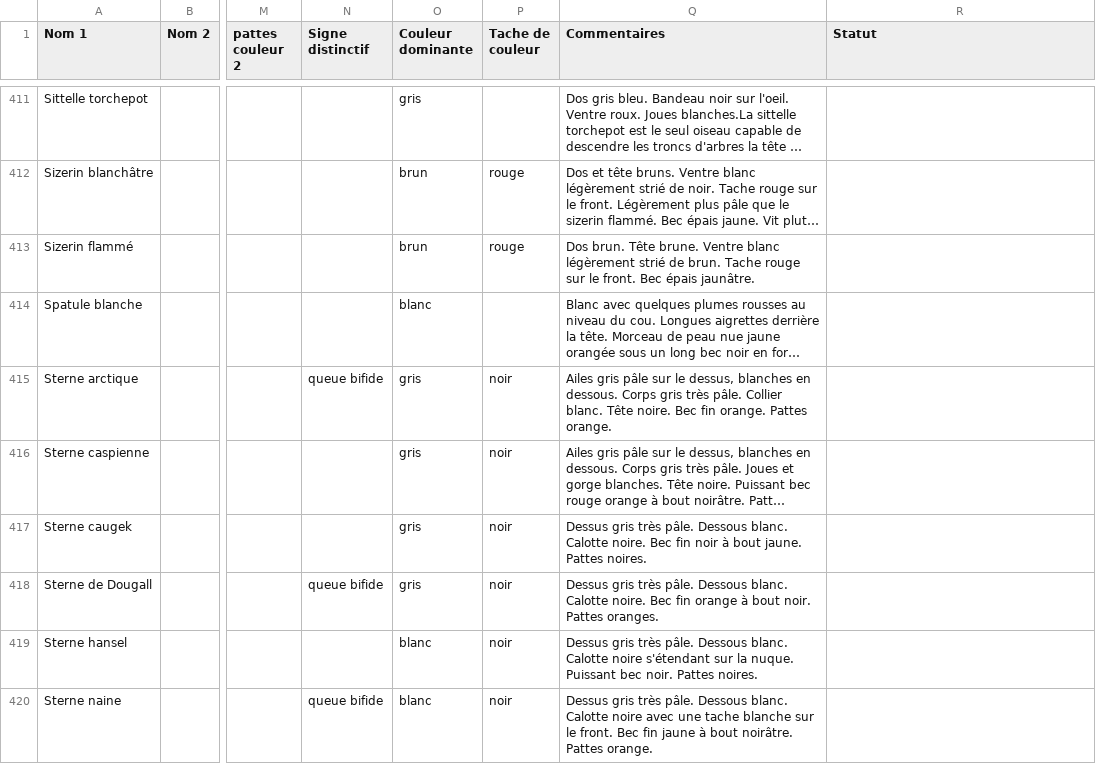
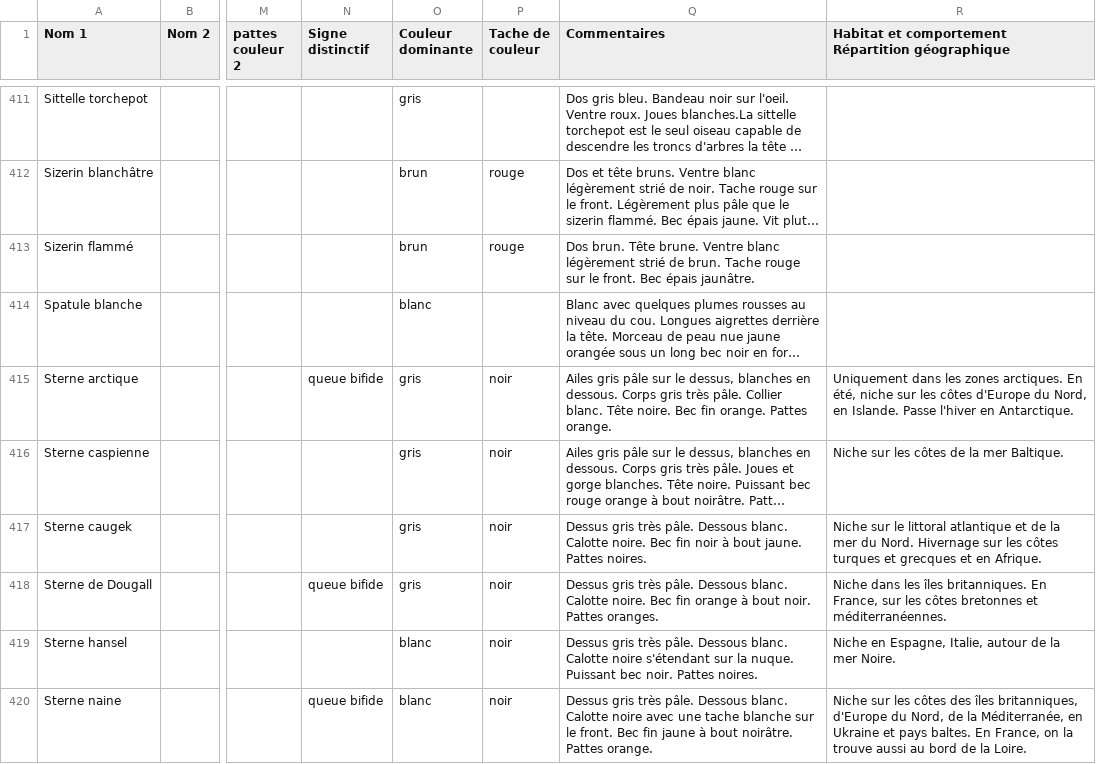
Before and after one commit to giletvin/ornidroid, a CSV file: ornidroid_database/oiseaux_europe_avibase_ss_rares.csv, drawn as a sheet; only a part is shown, gaps mark what is left out; long unchanged cells end in …; the diff covers the shown part only; the diff names each change by its address in the sheet, - before the commit and + after, or states it on an @@ line.

```diff
--- a/ornidroid_database/oiseaux_europe_avibase_ss_rares.csv
+++ b/ornidroid_database/oiseaux_europe_avibase_ss_rares.csv
-R1: Statut
+R1: Habitat et comportement Répartition géographique
-R415: (empty)
+R415: Uniquement dans les zones arctiques. En été, niche sur les côtes d'Europe du Nord, en Islande. Passe l'hiver en Antarctique.
-R416: (empty)
+R416: Niche sur les côtes de la mer Baltique.
-R417: (empty)
+R417: Niche sur le littoral atlantique et de la mer du Nord. Hivernage sur les côtes turques et grecques et en Afrique.
-R418: (empty)
+R418: Niche dans les îles britanniques. En France, sur les côtes bretonnes et méditerranéennes.
-R419: (empty)
+R419: Niche en Espagne, Italie, autour de la mer Noire.
-R420: (empty)
+R420: Niche sur les côtes des îles britanniques, d'Europe du Nord, de la Méditerranée, en Ukraine et pays baltes. En France, on la trouve aussi au bord de la Loire.
```
Also changed, not shown: 56 edited cells elsewhere in this file, 7 other files.
